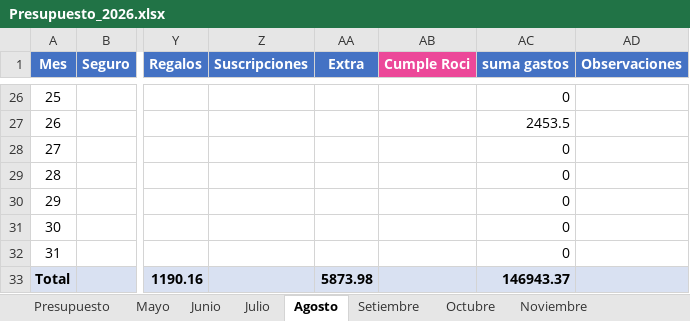
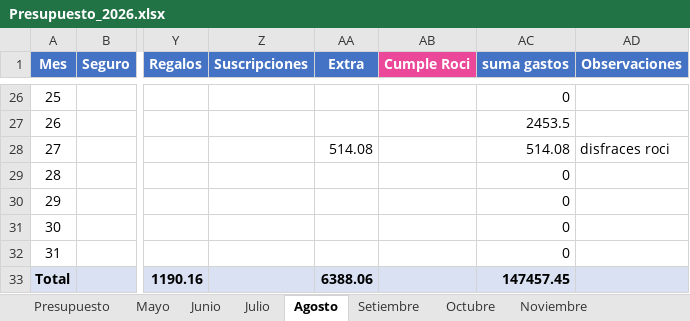
Before and after one commit to PersonalCasa/Presupuesto, an Excel workbook: Presupuesto_2026.xlsx, sheet Agosto, drawn as a sheet; only a part is shown, gaps mark what is left out; values as stored, in another font and other column widths than the file's, no borders; the diff names each change by its address in the sheet, - before the commit and + after, or states it on an @@ line.

Commit message:
Add files via upload

```diff
--- a/Presupuesto_2026.xlsx (sheet Agosto)
+++ b/Presupuesto_2026.xlsx (sheet Agosto)
-AA28 (Extra): (empty)
+AA28 (Extra): 514.08
-AC28 (suma gastos): 0
+AC28 (suma gastos): 514.08
-AD28 (Observaciones): (empty)
+AD28 (Observaciones): disfraces roci
-AA33 (Extra): 5873.98
+AA33 (Extra): 6388.06
-AC33 (suma gastos): 146943.37
+AC33 (suma gastos): 147457.45
```
Also changed, not shown: sheet Presupuesto.
